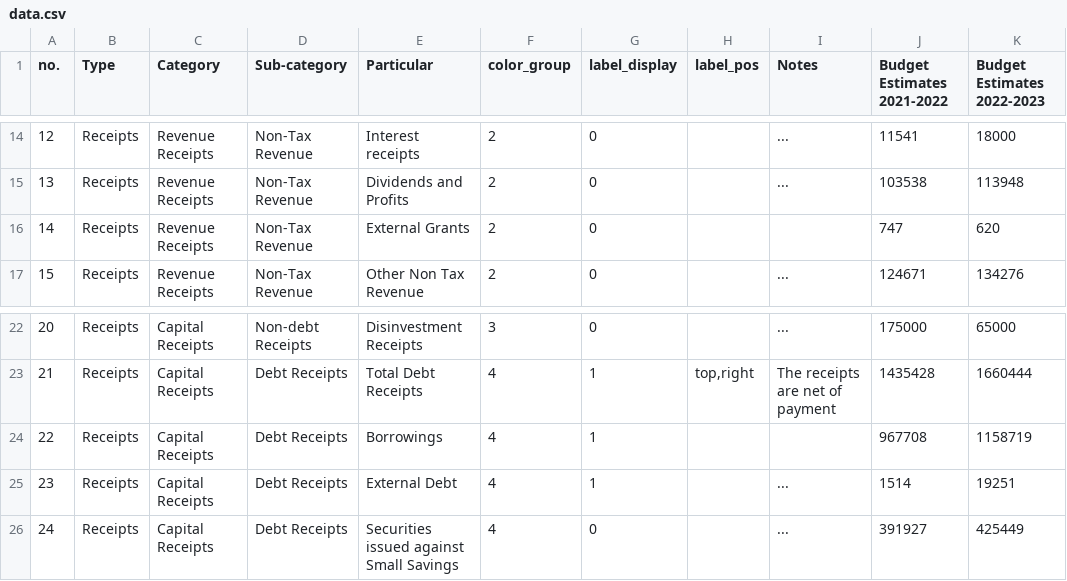
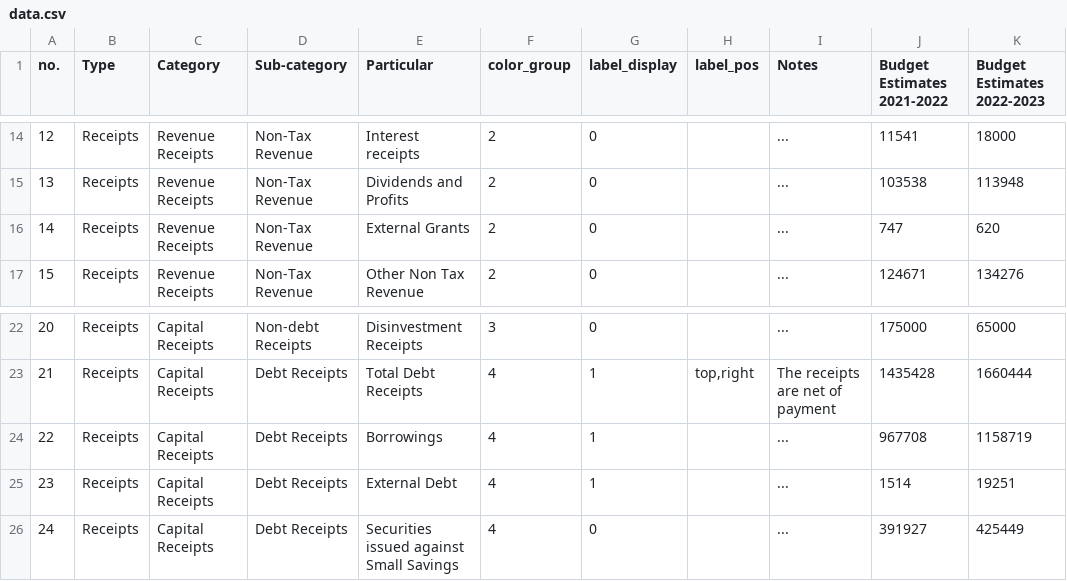
Before and after one commit to cbgaindia/dataviz-lab, a CSV file: visualisations/union-budget-explorer(2022)/budget-profile/data.csv, drawn as a sheet; only a part is shown, gaps mark what is left out.

Commit message:
change in budget profile

```diff
--- a/visualisations/union-budget-explorer(2022)/budget-profile/data.csv
+++ b/visualisations/union-budget-explorer(2022)/budget-profile/data.csv
@@ -15,3 +15,3 @@ no.,Type,Category,Sub-category,Particular,color_group,label_display,label_pos,No
 13,Receipts,Revenue Receipts,Non-Tax Revenue,Dividends and Profits,2,0,,...,103538,113948
-14,Receipts,Revenue Receipts,Non-Tax Revenue,External Grants,2,0,,,747,620
+14,Receipts,Revenue Receipts,Non-Tax Revenue,External Grants,2,0,,...,747,620
 15,Receipts,Revenue Receipts,Non-Tax Revenue,Other Non Tax Revenue,2,0,,...,124671,134276
@@ -23,3 +23,3 @@ no.,Type,Category,Sub-category,Particular,color_group,label_display,label_pos,No
 21,Receipts,Capital Receipts,Debt Receipts,Total Debt Receipts,4,1,"top,right",The receipts are net of payment,1435428,1660444
-22,Receipts,Capital Receipts,Debt Receipts,Borrowings,4,1,,,967708,1158719
+22,Receipts,Capital Receipts,Debt Receipts,Borrowings,4,1,,...,967708,1158719
 23,Receipts,Capital Receipts,Debt Receipts,External Debt,4,1,,...,1514,19251
```
Also changed, not shown: 1 other file.
